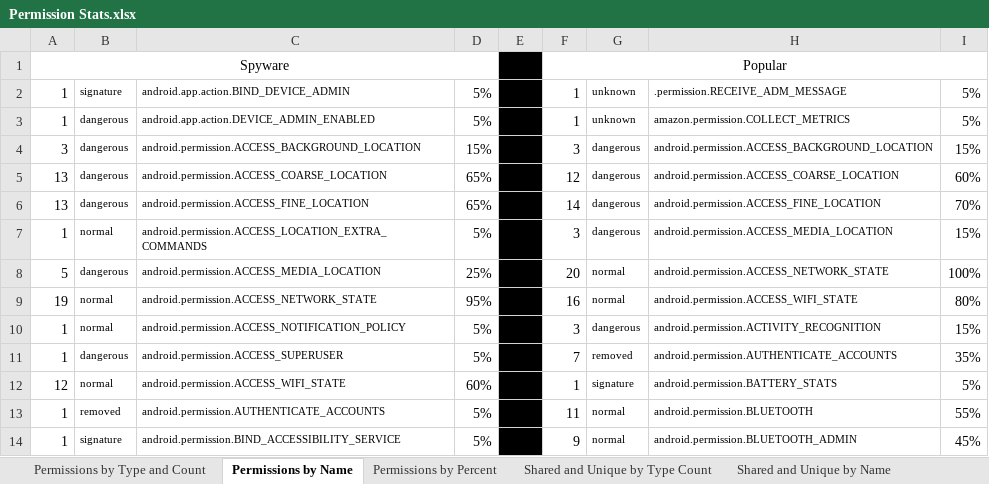
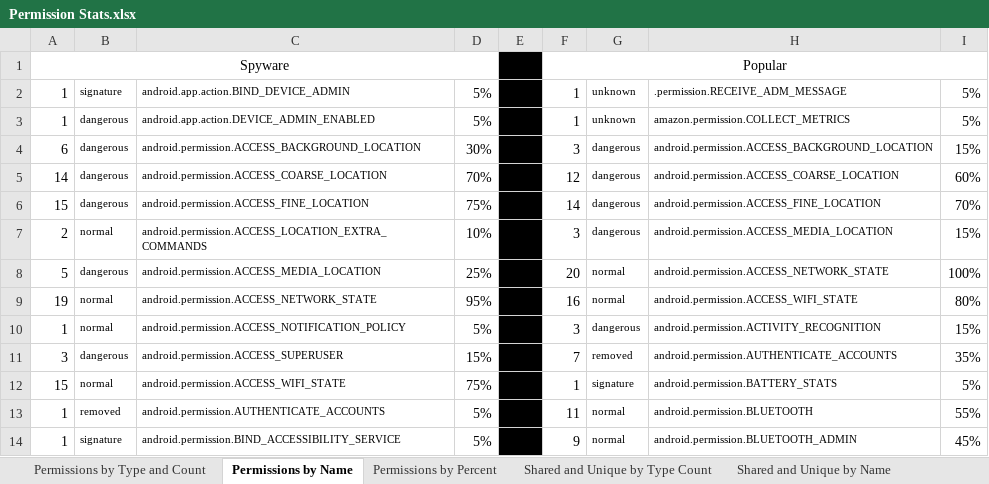
Before and after one commit to katcreardon/Assess-IPV-App-Risk, an Excel workbook: Permission Stats.xlsx, sheet Permissions by Name, drawn as a sheet; only a part is shown; values as stored, in another font and other column widths than the file's, no borders; conditional formats not drawn; the diff covers the shown part only; the diff names each change by its address in the sheet, - before the commit and + after, or states it on an @@ line.

```diff
--- a/Permission Stats.xlsx (sheet Permissions by Name)
+++ b/Permission Stats.xlsx (sheet Permissions by Name)
-A4: 3
+A4: 6
-D4: 15%
+D4: 30%
-A5: 13
+A5: 14
-D5: 65%
+D5: 70%
-A6: 13
+A6: 15
-D6: 65%
+D6: 75%
-A7: 1
+A7: 2
-D7: 5%
+D7: 10%
-A11: 1
+A11: 3
-D11: 5%
+D11: 15%
-A12: 12
+A12: 15
-D12: 60%
+D12: 75%
```
Also changed, not shown: other rows of this sheet, sheet Permissions by Type and Count, sheet Permissions by Percent, sheet Shared and Unique by Percent, sheet Shared and Unique by Type Count, sheet Shared and Unique by Name, 22 other files.
